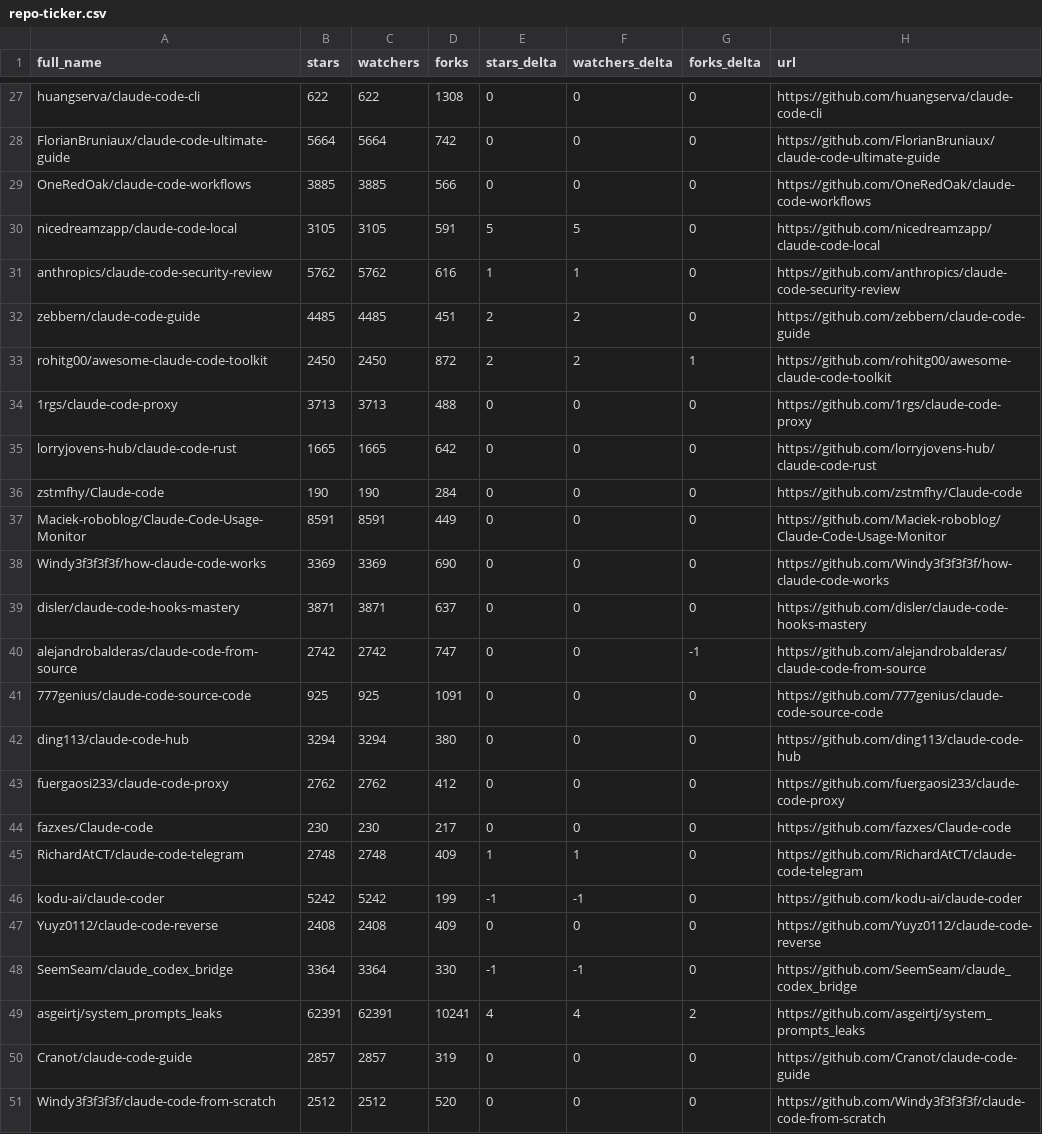
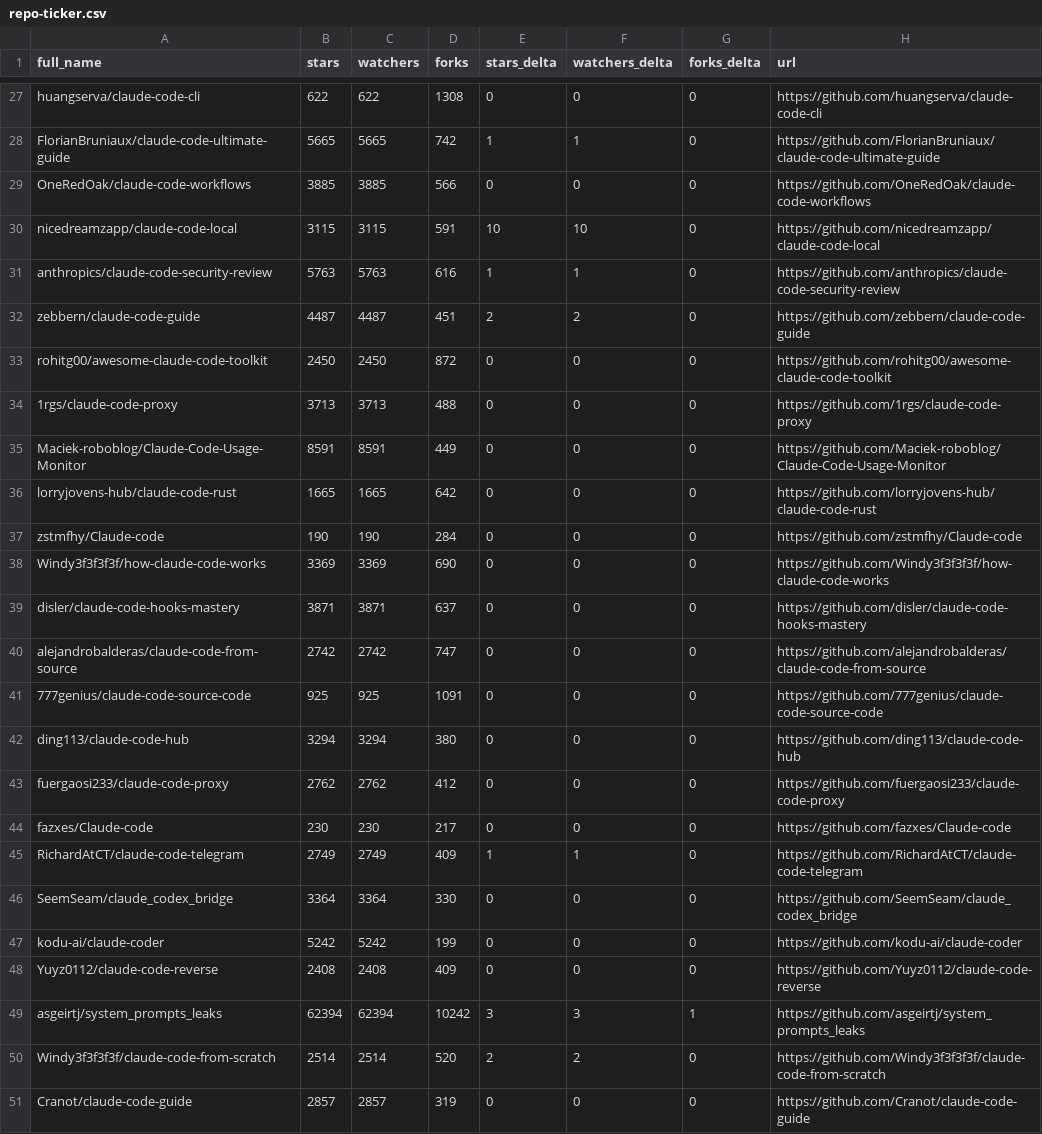
Before and after one commit to Battlefield-Art/awesome-claude-code, a CSV file: data/repo-ticker.csv, drawn as a sheet; only a part is shown, gaps mark what is left out; removed rows and columns are numbered as before the commit, all else as after; the diff covers the shown part only; the diff names each change by its address in the sheet, - before the commit and + after, or states it on an @@ line.

```diff
--- a/data/repo-ticker.csv
+++ b/data/repo-ticker.csv
-B28 (stars): 5664
+B28 (stars): 5665
-C28 (watchers): 5664
+C28 (watchers): 5665
-E28 (stars_delta): 0
+E28 (stars_delta): 1
-F28 (watchers_delta): 0
+F28 (watchers_delta): 1
-B30 (stars): 3105
+B30 (stars): 3115
-C30 (watchers): 3105
+C30 (watchers): 3115
-E30 (stars_delta): 5
+E30 (stars_delta): 10
-F30 (watchers_delta): 5
+F30 (watchers_delta): 10
-B31 (stars): 5762
+B31 (stars): 5763
-C31 (watchers): 5762
+C31 (watchers): 5763
-B32 (stars): 4485
+B32 (stars): 4487
-C32 (watchers): 4485
+C32 (watchers): 4487
-E33 (stars_delta): 2
+E33 (stars_delta): 0
-F33 (watchers_delta): 2
+F33 (watchers_delta): 0
-G33 (forks_delta): 1
+G33 (forks_delta): 0
@@ row 37 moved to row 35: Maciek-roboblog/Claude-Code-Usage-Monito… @@
-G40 (forks_delta): -1
+G40 (forks_delta): 0
-B45 (stars): 2748
+B45 (stars): 2749
-C45 (watchers): 2748
+C45 (watchers): 2749
+row 46: SeemSeam/claude_codex_bridge | 3364 | 3364 | 330 | 0 | 0 | 0 | https://github.com/SeemSeam/claude_codex_bridge
-E47 (stars_delta): -1
+E47 (stars_delta): 0
-F47 (watchers_delta): -1
+F47 (watchers_delta): 0
-row 48: SeemSeam/claude_codex_bridge | 3364 | 3364 | 330 | -1 | -1 | 0 | https://github.com/SeemSeam/claude_codex_bridge
-B49 (stars): 62391
+B49 (stars): 62394
-C49 (watchers): 62391
+C49 (watchers): 62394
-D49 (forks): 10241
+D49 (forks): 10242
-E49 (stars_delta): 4
+E49 (stars_delta): 3
-F49 (watchers_delta): 4
+F49 (watchers_delta): 3
-G49 (forks_delta): 2
+G49 (forks_delta): 1
+row 50: Windy3f3f3f3f/claude-code-from-scratch | 2514 | 2514 | 520 | 2 | 2 | 0 | https://github.com/Windy3f3f3f3f/claude-code-from-scratch
-row 51: Windy3f3f3f3f/claude-code-from-scratch | 2512 | 2512 | 520 | 0 | 0 | 0 | https://github.com/Windy3f3f3f3f/claude-code-from-scratch
```
Also changed, not shown: 2 added rows, 2 removed rows, 2 moved rows and 102 edited cells elsewhere in this file, 2 other files.
